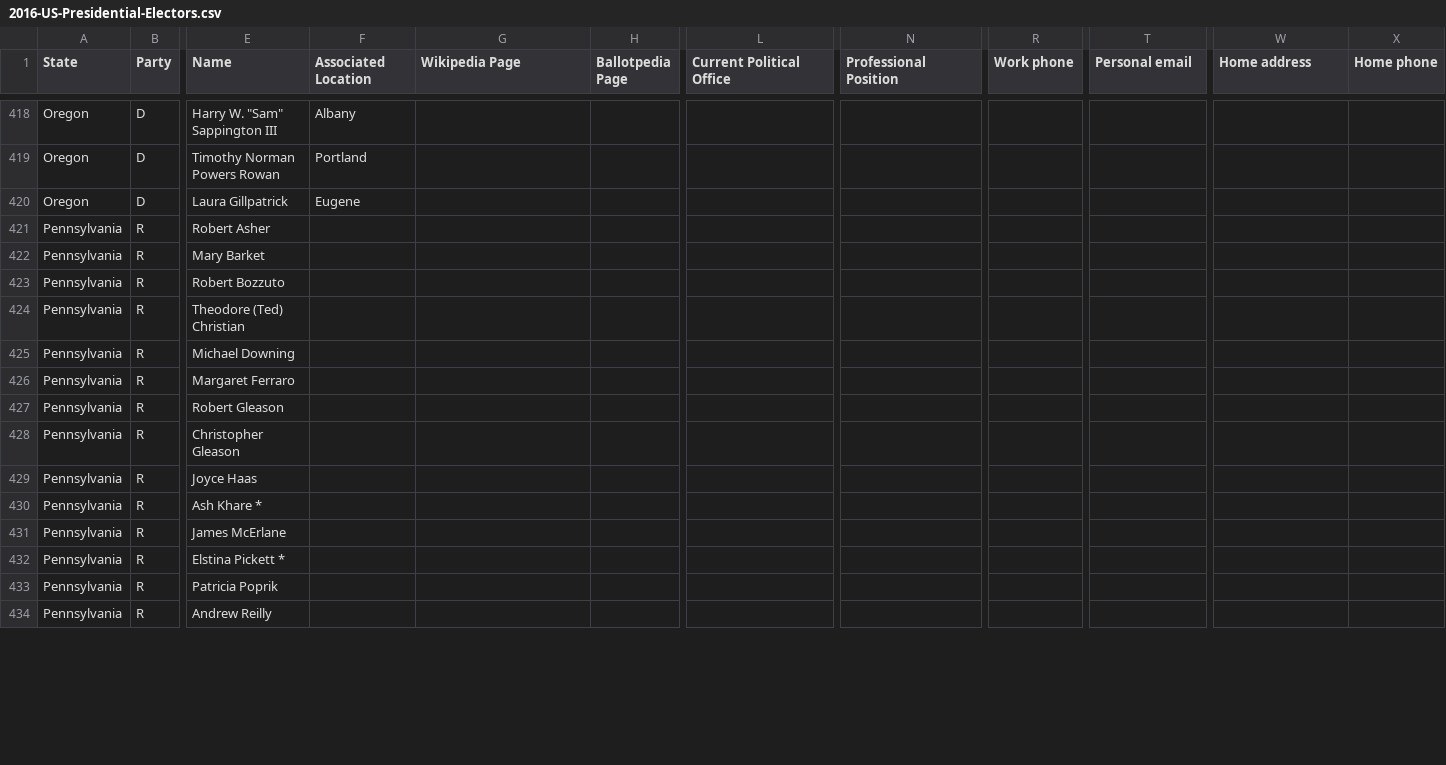
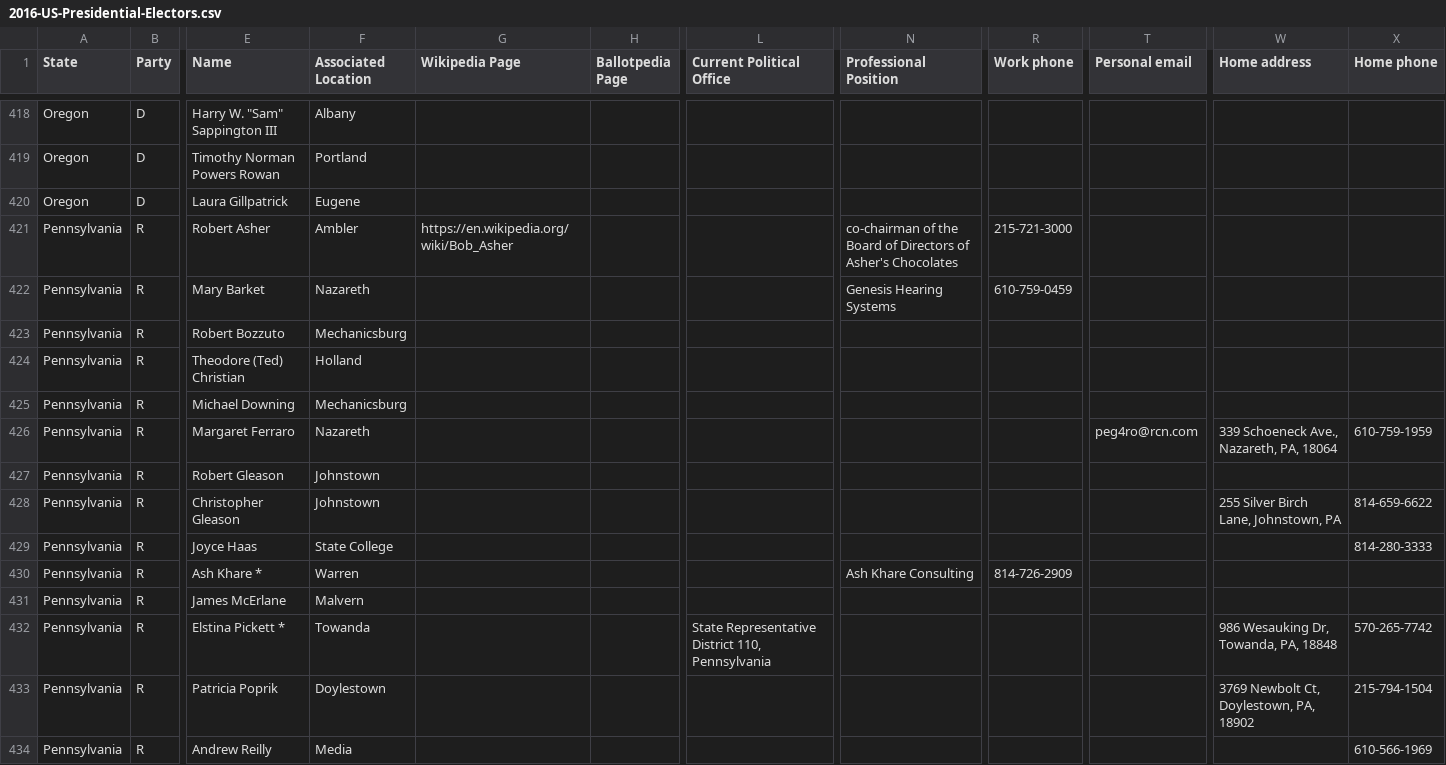
Before and after one commit to sparr/2016-US-Presidential-Electors, a CSV file: 2016-US-Presidential-Electors.csv, drawn as a sheet; only a part is shown, gaps mark what is left out; the diff covers the shown part only; the diff names each change by its address in the sheet, - before the commit and + after, or states it on an @@ line.

Commit message:
final data from LIST OF ELECTOR CONTACT INFO document

```diff
--- a/2016-US-Presidential-Electors.csv
+++ b/2016-US-Presidential-Electors.csv
-F421 (Associated Location): (empty)
+F421 (Associated Location): Ambler
-G421 (Wikipedia Page): (empty)
+G421 (Wikipedia Page): https://en.wikipedia.org/wiki/Bob_Asher
-N421 (Professional Position): (empty)
+N421 (Professional Position): co-chairman of the Board of Directors of Asher's Chocolates
-R421 (Work phone): (empty)
+R421 (Work phone): 215-721-3000
-F422 (Associated Location): (empty)
+F422 (Associated Location): Nazareth
-N422 (Professional Position): (empty)
+N422 (Professional Position): Genesis Hearing Systems
-R422 (Work phone): (empty)
+R422 (Work phone): 610-759-0459
-F423 (Associated Location): (empty)
+F423 (Associated Location): Mechanicsburg
-F424 (Associated Location): (empty)
+F424 (Associated Location): Holland
-F425 (Associated Location): (empty)
+F425 (Associated Location): Mechanicsburg
-F426 (Associated Location): (empty)
+F426 (Associated Location): Nazareth
-T426 (Personal email): (empty)
+T426 (Personal email): peg4ro@rcn.com
-W426 (Home address): (empty)
+W426 (Home address): 339 Schoeneck Ave., Nazareth, PA, 18064
-X426 (Home phone): (empty)
+X426 (Home phone): 610-759-1959
-F427:F428 (Associated Location): (empty)
+F427:F428 (Associated Location): Johnstown
-W428 (Home address): (empty)
+W428 (Home address): 255 Silver Birch Lane, Johnstown, PA
-X428 (Home phone): (empty)
+X428 (Home phone): 814-659-6622
-F429 (Associated Location): (empty)
+F429 (Associated Location): State College
-X429 (Home phone): (empty)
+X429 (Home phone): 814-280-3333
-F430 (Associated Location): (empty)
+F430 (Associated Location): Warren
-N430 (Professional Position): (empty)
+N430 (Professional Position): Ash Khare Consulting
-R430 (Work phone): (empty)
+R430 (Work phone): 814-726-2909
-F431 (Associated Location): (empty)
+F431 (Associated Location): Malvern
-F432 (Associated Location): (empty)
+F432 (Associated Location): Towanda
-L432 (Current Political Office): (empty)
+L432 (Current Political Office): State Representative District 110, Pennsylvania
-W432 (Home address): (empty)
+W432 (Home address): 986 Wesauking Dr, Towanda, PA, 18848
-X432 (Home phone): (empty)
+X432 (Home phone): 570-265-7742
-F433 (Associated Location): (empty)
+F433 (Associated Location): Doylestown
-W433 (Home address): (empty)
+W433 (Home address): 3769 Newbolt Ct, Doylestown, PA, 18902
-X433 (Home phone): (empty)
+X433 (Home phone): 215-794-1504
-F434 (Associated Location): (empty)
+F434 (Associated Location): Media
-X434 (Home phone): (empty)
+X434 (Home phone): 610-566-1969
```
Also changed, not shown: 31 edited cells elsewhere in this file.
